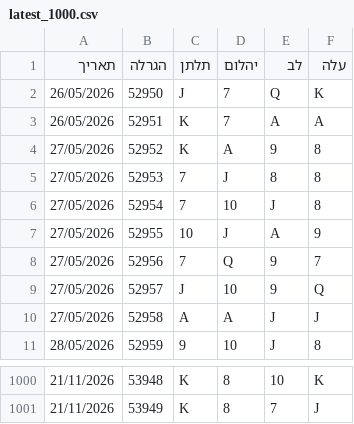
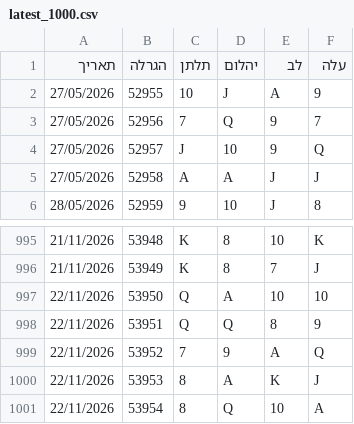
Before and after one commit to laly100/chance-feed, a CSV file: mini/latest_1000.csv, drawn as a sheet; only a part is shown, gaps mark what is left out; removed rows and columns are numbered as before the commit, all else as after; the diff names each change by its address in the sheet, - before the commit and + after, or states it on an @@ line.

```diff
--- a/mini/latest_1000.csv
+++ b/mini/latest_1000.csv
-row 2: 26/05/2026 | 52950 | J | 7 | Q | K
-row 3: 26/05/2026 | 52951 | K | 7 | A | A
-row 4: 27/05/2026 | 52952 | K | A | 9 | 8
-row 5: 27/05/2026 | 52953 | 7 | J | 8 | 8
-row 6: 27/05/2026 | 52954 | 7 | 10 | J | 8
+row 997: 22/11/2026 | 53950 | Q | A | 10 | 10
+row 998: 22/11/2026 | 53951 | Q | Q | 8 | 9
+row 999: 22/11/2026 | 53952 | 7 | 9 | A | Q
+row 1000: 22/11/2026 | 53953 | 8 | A | K | J
+row 1001: 22/11/2026 | 53954 | 8 | Q | 10 | A
```
Also changed, not shown: chance0.csv, mini/latest_2000.csv, 2 other files.
